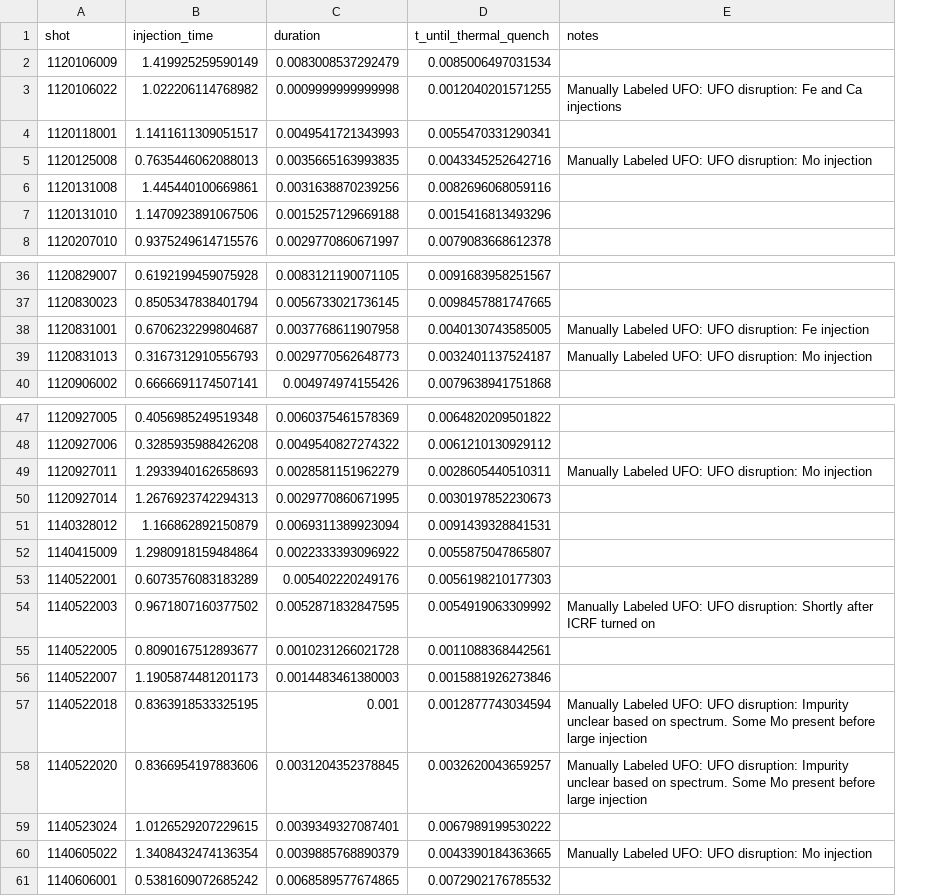
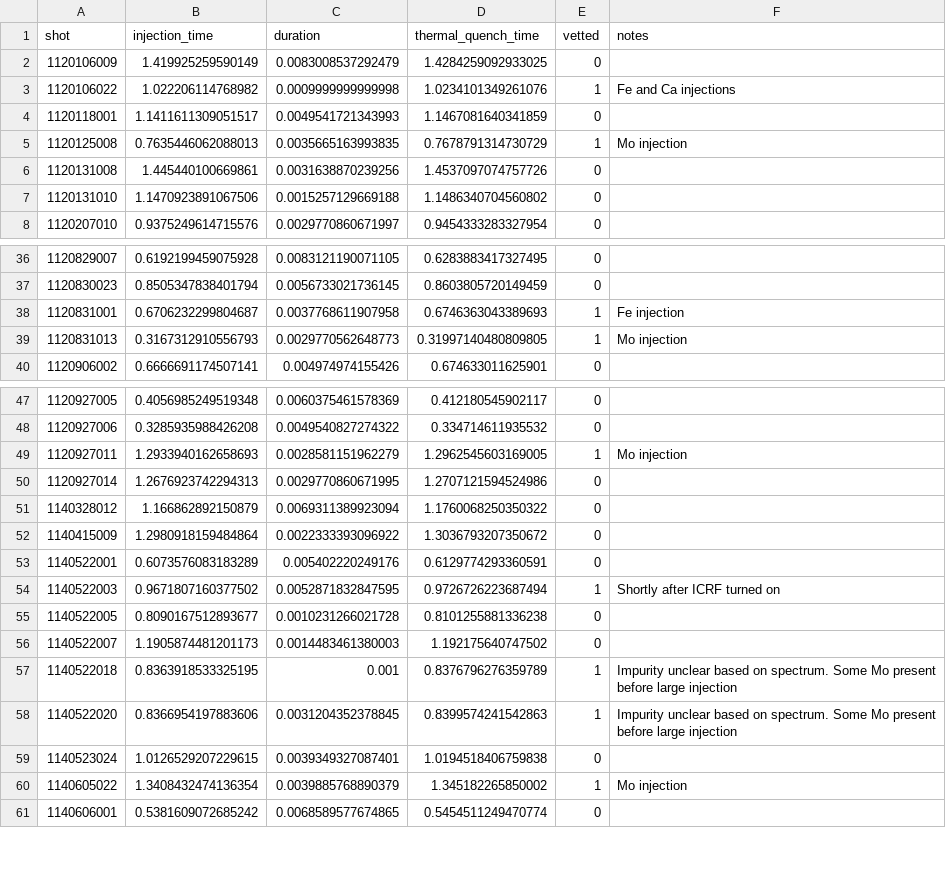
Before and after one commit to MIT-PSFC/disruption-py, a CSV file: disruption_py/data/cmod_ufo.csv, drawn as a sheet; only a part is shown, gaps mark what is left out; removed rows and columns are numbered as before the commit, all else as after; the diff covers the shown part only; the diff names each change by its address in the sheet, - before the commit and + after, or states it on an @@ line.

Commit message:
Requested changes to cmod_ufo.csv

```diff
--- a/disruption_py/data/cmod_ufo.csv
+++ b/disruption_py/data/cmod_ufo.csv
-column D (t_until_thermal_quench), rows 2-8: 0.0085006497031534 | 0.0012040201571255 | 0.0055470331290341 | 0.0043345252642716 | 0.0082696068059116 | 0.0015416813493296 | 0.0079083668612378; rows 36-40: 0.0091683958251567 | 0.0098457881747665 | 0.0040130743585005 | 0.0032401137524187 | 0.0079638941751868; rows 47-61: 0.0064820209501822 | 0.0061210130929112 | 0.0028605440510311 | 0.0030197852230673 | 0.0091439328841531 | 0.0055875047865807 | 0.0056198210177303 | 0.0054919063309992 | 0.0011088368442561 | 0.0015881926273846 | 0.0012877743034594 | 0.0032620043659257 | 0.0067989199530222 | 0.0043390184363665 | 0.0072902176785532
+column D (thermal_quench_time), rows 2-8: 1.4284259092933025 | 1.0234101349261076 | 1.1467081640341859 | 0.7678791314730729 | 1.4537097074757726 | 1.1486340704560802 | 0.9454333283327954; rows 36-40: 0.6283883417327495 | 0.8603805720149459 | 0.6746363043389693 | 0.31997140480809805 | 0.674633011625901; rows 47-61: 0.412180545902117 | 0.334714611935532 | 1.2962545603169005 | 1.2707121594524986 | 1.1760068250350322 | 1.3036793207350672 | 0.6129774293360591 | 0.9726726223687494 | 0.8101255881336238 | 1.192175640747502 | 0.8376796276359789 | 0.8399574241542863 | 1.0194518406759838 | 1.345182265850002 | 0.5454511249470774
+column E (vetted), rows 2-8: 0 | 1 | 0 | 1 | 0 | 0 | 0; rows 36-40: 0 | 0 | 1 | 1 | 0; rows 47-61: 0 | 0 | 1 | 0 | 0 | 0 | 0 | 1 | 0 | 0 | 1 | 1 | 0 | 1 | 0
-F3 (notes): Manually Labeled UFO: UFO disruption: Fe and Ca injections
+F3 (notes): Fe and Ca injections
-F5 (notes): Manually Labeled UFO: UFO disruption: Mo injection
+F5 (notes): Mo injection
-F38 (notes): Manually Labeled UFO: UFO disruption: Fe injection
+F38 (notes): Fe injection
-F39 (notes): Manually Labeled UFO: UFO disruption: Mo injection
+F39 (notes): Mo injection
-F49 (notes): Manually Labeled UFO: UFO disruption: Mo injection
+F49 (notes): Mo injection
-F54 (notes): Manually Labeled UFO: UFO disruption: Shortly after…
+F54 (notes): Shortly after…
-F57:F58 (notes): Manually Labeled UFO: UFO disruption: Impurity unclear…
+F57:F58 (notes): Impurity unclear…
-F60 (notes): Manually Labeled UFO: UFO disruption: Mo injection
+F60 (notes): Mo injection
```
Also changed, not shown: 11 edited cells elsewhere in this file, 1 other file.
